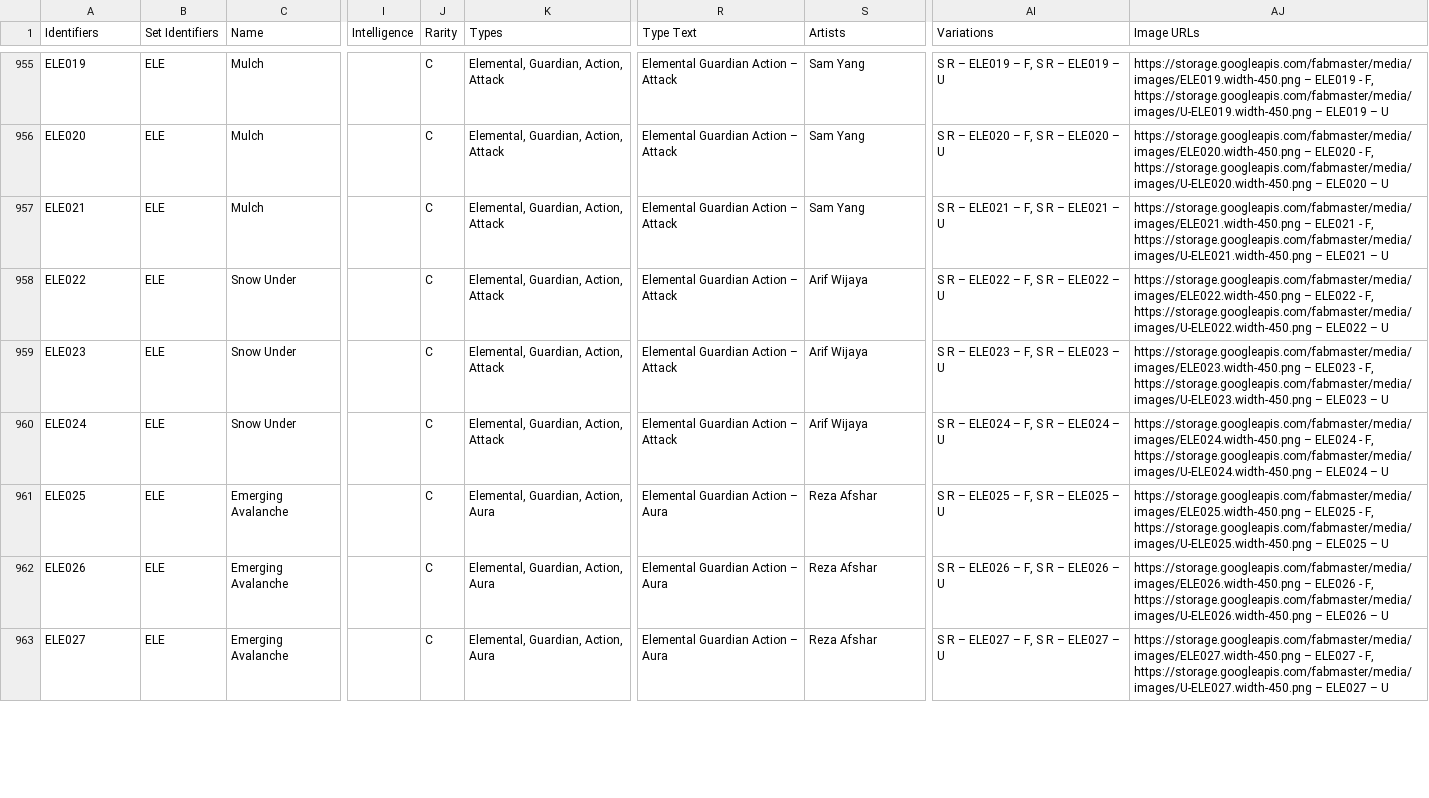
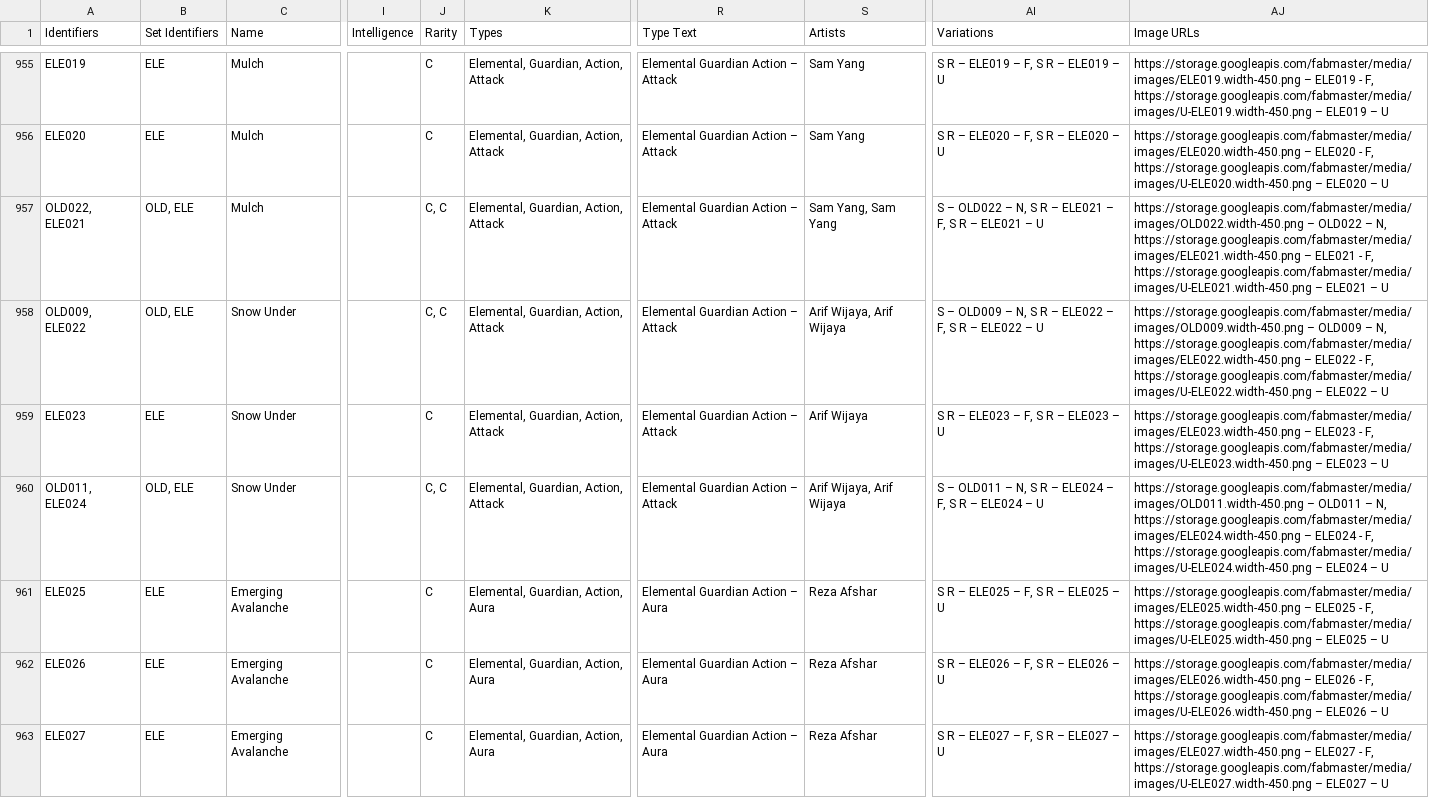
Before and after one commit to the-fab-cube/flesh-and-blood-cards, a CSV file: csvs/card.csv, drawn as a sheet; only a part is shown, gaps mark what is left out; the diff covers the shown part only; the diff names each change by its address in the sheet, - before the commit and + after, or states it on an @@ line.

```diff
--- a/csvs/card.csv
+++ b/csvs/card.csv
-A957 (Identifiers): ELE021
+A957 (Identifiers): OLD022, ELE021
-B957:B958 (Set Identifiers): ELE
+B957:B958 (Set Identifiers): OLD, ELE
-J957:J958 (Rarity): C
+J957:J958 (Rarity): C, C
-S957 (Artists): Sam Yang
+S957 (Artists): Sam Yang, Sam Yang
-AI957 (Variations): S R – ELE021 – F, S R – ELE021 – U
+AI957 (Variations): S – OLD022 – N, S R – ELE021 – F, S R – ELE021 – U
-AJ957 (Image URLs): https://storage.googleapis.com/fabmaster/media/images/ELE021.width-450.png –…
+AJ957 (Image URLs): https://storage.googleapis.com/fabmaster/media/images/OLD022.width-450.png – OLD022 – N, https://storage.googleapis.com/fabmaster/media/images/ELE021.width-450.png –…
-A958 (Identifiers): ELE022
+A958 (Identifiers): OLD009, ELE022
-S958 (Artists): Arif Wijaya
+S958 (Artists): Arif Wijaya, Arif Wijaya
-AI958 (Variations): S R – ELE022 – F, S R – ELE022 – U
+AI958 (Variations): S – OLD009 – N, S R – ELE022 – F, S R – ELE022 – U
-AJ958 (Image URLs): https://storage.googleapis.com/fabmaster/media/images/ELE022.width-450.png –…
+AJ958 (Image URLs): https://storage.googleapis.com/fabmaster/media/images/OLD009.width-450.png – OLD009 – N, https://storage.googleapis.com/fabmaster/media/images/ELE022.width-450.png –…
-A960 (Identifiers): ELE024
+A960 (Identifiers): OLD011, ELE024
-B960 (Set Identifiers): ELE
+B960 (Set Identifiers): OLD, ELE
-J960 (Rarity): C
+J960 (Rarity): C, C
-S960 (Artists): Arif Wijaya
+S960 (Artists): Arif Wijaya, Arif Wijaya
-AI960 (Variations): S R – ELE024 – F, S R – ELE024 – U
+AI960 (Variations): S – OLD011 – N, S R – ELE024 – F, S R – ELE024 – U
-AJ960 (Image URLs): https://storage.googleapis.com/fabmaster/media/images/ELE024.width-450.png –…
+AJ960 (Image URLs): https://storage.googleapis.com/fabmaster/media/images/OLD011.width-450.png – OLD011 – N, https://storage.googleapis.com/fabmaster/media/images/ELE024.width-450.png –…
```
Also changed, not shown: 174 edited cells elsewhere in this file, 2 other files.
